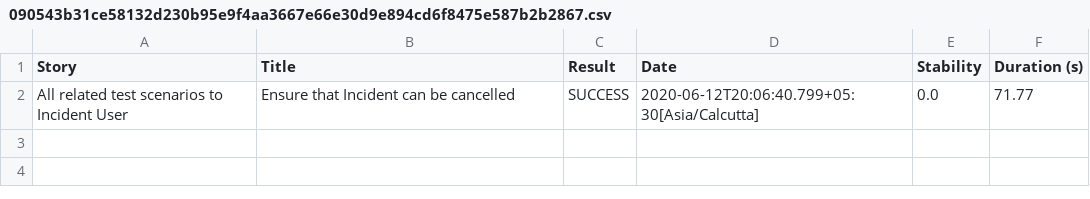
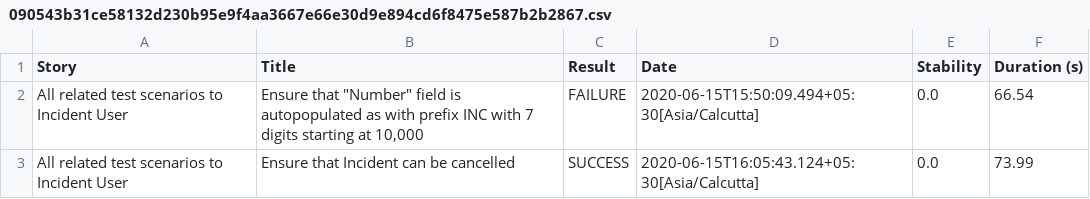
Before and after one commit to vtestcorp/ServiceNow_Serenity, a CSV file: target/site/serenity/090543b31ce58132d230b95e9f4aa3667e66e30d9e894cd6f8475e587b2b2867.csv, drawn as a sheet.

```diff
--- a/target/site/serenity/090543b31ce58132d230b95e9f4aa3667e66e30d9e894cd6f8475e587b2b2867.csv
+++ b/target/site/serenity/090543b31ce58132d230b95e9f4aa3667e66e30d9e894cd6f8475e587b2b2867.csv
@@ -1,2 +1,3 @@
 "Story","Title","Result","Date","Stability","Duration (s)"
-"All related test scenarios to Incident User","Ensure that Incident can be cancelled","SUCCESS","2020-06-12T20:06:40.799+05:30[Asia/Calcutta]","0.0","71.77"
+"All related test scenarios to Incident User","Ensure that ""Number"" field is autopopulated as with prefix INC with 7 digits starting at 10,000","FAILURE","2020-06-15T15:50:09.494+05:30[Asia/Calcutta]","0.0","66.54"
+"All related test scenarios to Incident User","Ensure that Incident can be cancelled","SUCCESS","2020-06-15T16:05:43.124+05:30[Asia/Calcutta]","0.0","73.99"
```
Also changed, not shown: target/site/serenity/0c7899fb8600f138dab25d799d2c8d96a55e5585f88a6e738d0a4a2c83c345ef.csv, target/site/serenity/303304966ffb72bc5ed0cb495a880bdde4541aa331bbc0f2843962260a7f08d1.csv, 53 other files.
